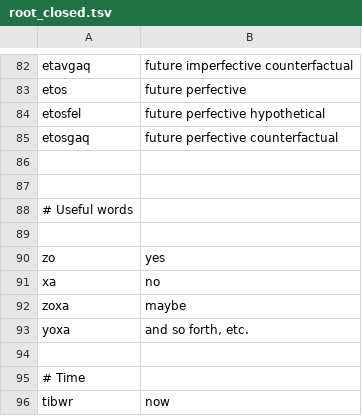
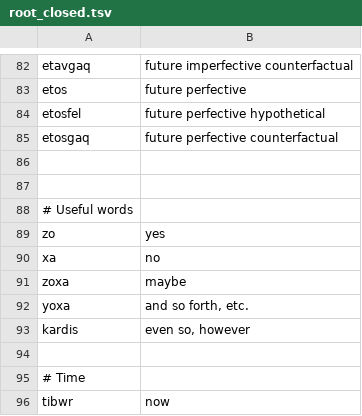
Before and after one commit to rngesus-wept/puflantu, a TSV file: root_closed.tsv, drawn as a sheet; only a part is shown, gaps mark what is left out.

```diff
--- a/root_closed.tsv
+++ b/root_closed.tsv
@@ -88,3 +88,2 @@ etosgaq	future perfective counterfactual
 # Useful words
-
 zo	yes
@@ -93,2 +92,3 @@ zoxa	maybe
 yoxa	and so forth, etc.
+kardis	even so, however
 
```
Also changed, not shown: root_nouns.tsv, root_verbs.tsv, 1 other file.
